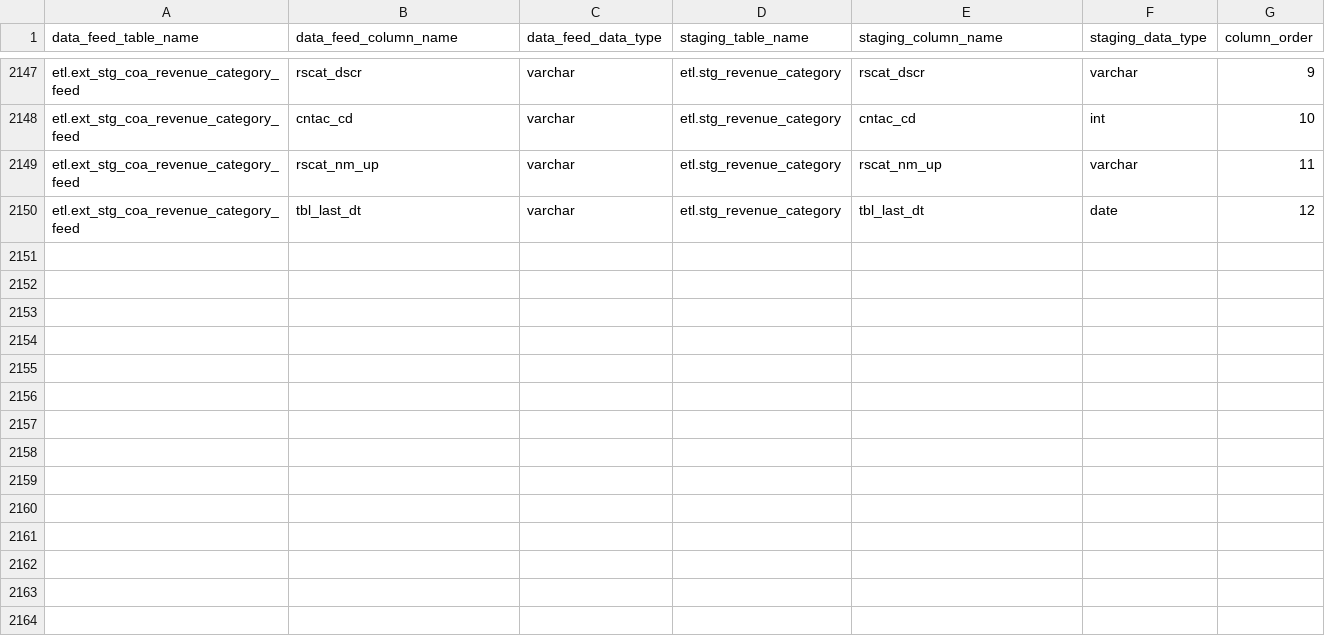
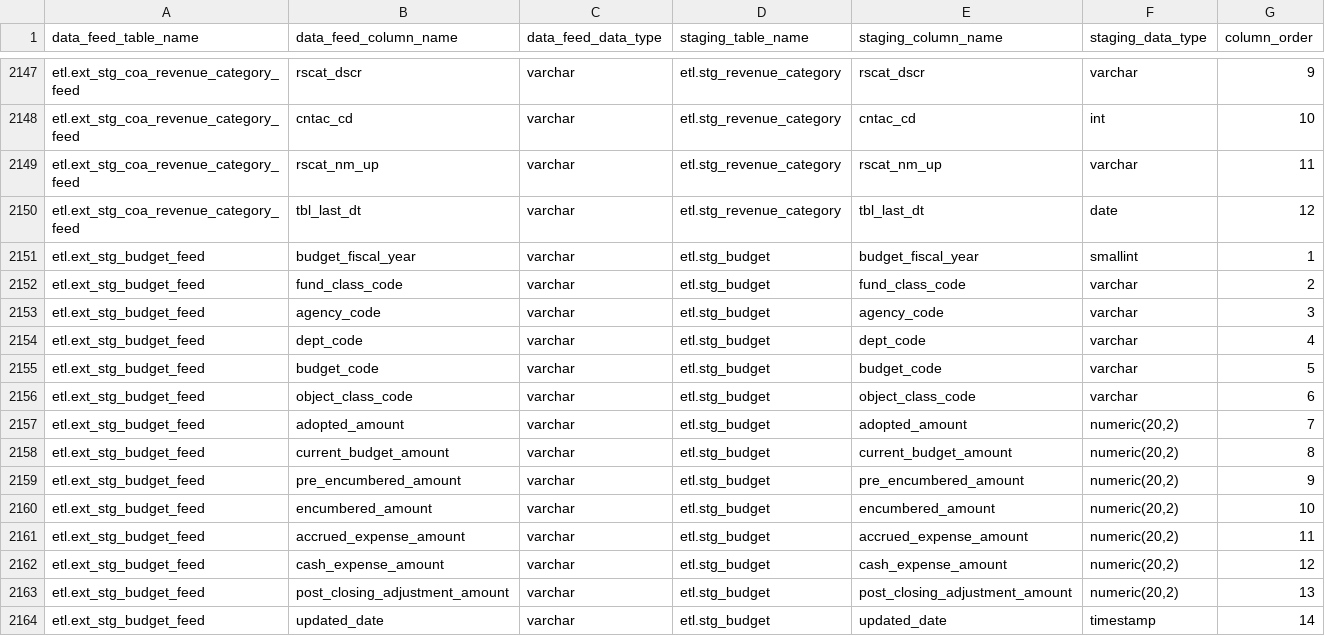
Before and after one commit to vasili4/Checkbook, a CSV file: checkbook/DB scripts/ScriptsForInitialSetUp/ref_column_mapping.csv, drawn as a sheet; only a part is shown, gaps mark what is left out.

Commit message:
Loading BUdget Data
git-svn-id: https://omb-dashboardplatform.reisys.com:10039/NYC_Checkbook_2_0/Database@128 948744eb-f611-4f28-8820-250fb6d8f47d

Former-commit-id: 654674f6e94821a414aeec376c996bf59b28efcd

```diff
--- a/checkbook/DB scripts/ScriptsForInitialSetUp/ref_column_mapping.csv
+++ b/checkbook/DB scripts/ScriptsForInitialSetUp/ref_column_mapping.csv
@@ -2150 +2150,15 @@ etl.ext_stg_coa_revenue_category_feed,rscat_nm_up,varchar,etl.stg_revenue_catego
 etl.ext_stg_coa_revenue_category_feed,tbl_last_dt,varchar,etl.stg_revenue_category,tbl_last_dt,date,12
+etl.ext_stg_budget_feed,budget_fiscal_year,varchar,etl.stg_budget,budget_fiscal_year,smallint,1
+etl.ext_stg_budget_feed,fund_class_code,varchar,etl.stg_budget,fund_class_code,varchar,2
+etl.ext_stg_budget_feed,agency_code,varchar,etl.stg_budget,agency_code,varchar,3
+etl.ext_stg_budget_feed,dept_code,varchar,etl.stg_budget,dept_code,varchar,4
+etl.ext_stg_budget_feed,budget_code,varchar,etl.stg_budget,budget_code,varchar,5
+etl.ext_stg_budget_feed,object_class_code,varchar,etl.stg_budget,object_class_code,varchar,6
+etl.ext_stg_budget_feed,adopted_amount,varchar,etl.stg_budget,adopted_amount,"numeric(20,2)",7
+etl.ext_stg_budget_feed,current_budget_amount,varchar,etl.stg_budget,current_budget_amount,"numeric(20,2)",8
+etl.ext_stg_budget_feed,pre_encumbered_amount,varchar,etl.stg_budget,pre_encumbered_amount,"numeric(20,2)",9
+etl.ext_stg_budget_feed,encumbered_amount,varchar,etl.stg_budget,encumbered_amount,"numeric(20,2)",10
+etl.ext_stg_budget_feed,accrued_expense_amount,varchar,etl.stg_budget,accrued_expense_amount,"numeric(20,2)",11
+etl.ext_stg_budget_feed,cash_expense_amount,varchar,etl.stg_budget,cash_expense_amount,"numeric(20,2)",12
+etl.ext_stg_budget_feed,post_closing_adjustment_amount,varchar,etl.stg_budget,post_closing_adjustment_amount,"numeric(20,2)",13
+etl.ext_stg_budget_feed,updated_date,varchar,etl.stg_budget,updated_date,timestamp,14
```
Also changed, not shown: checkbook/DB scripts/ScriptsForInitialSetUp/ref_ file_name_pattern.csv, checkbook/DB scripts/ScriptsForInitialSetUp/ref_data_source.csv, 1 other file.
